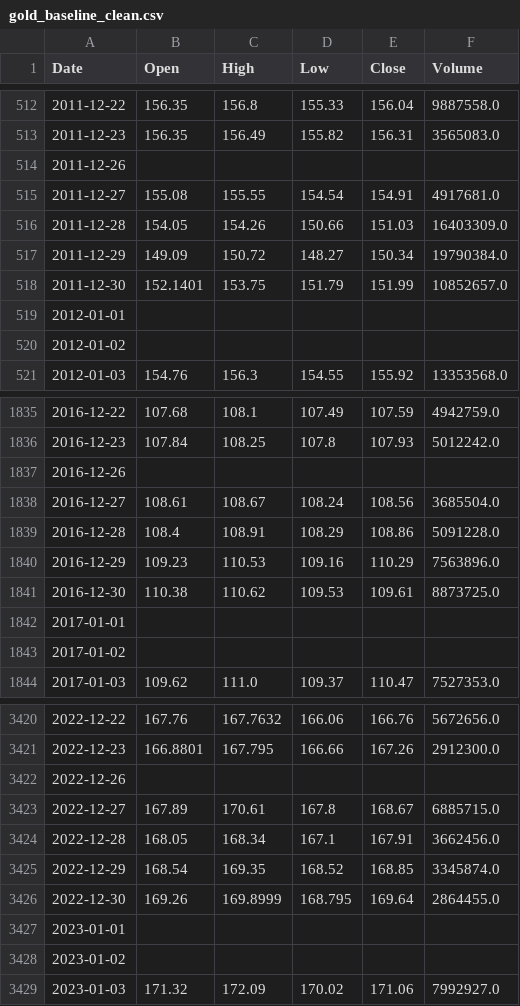
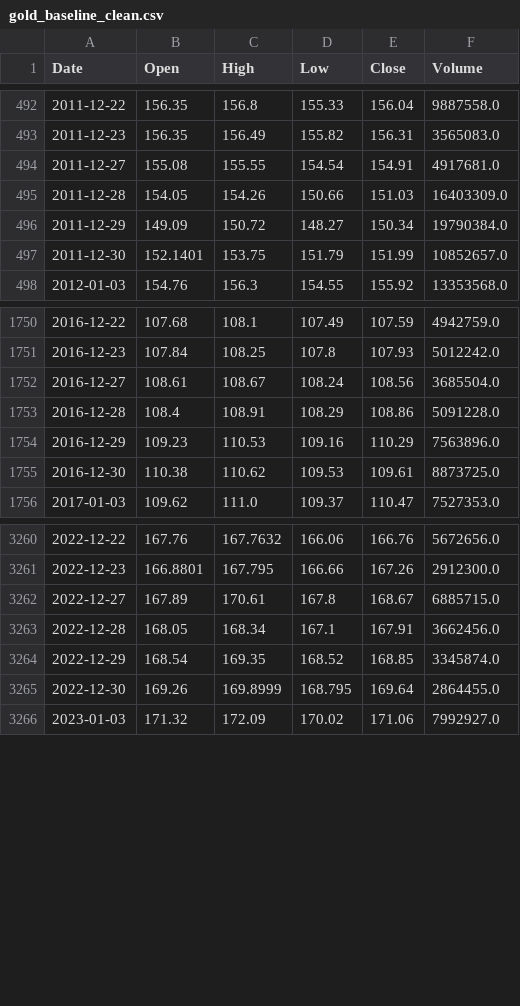
Before and after one commit to poorvikagj/Gold-Price-Prediction, a CSV file: data/processed/gold_baseline_clean.csv, drawn as a sheet; only a part is shown, gaps mark what is left out; the diff covers the shown part only.

```diff
--- a/data/processed/gold_baseline_clean.csv
+++ b/data/processed/gold_baseline_clean.csv
@@ -513,3 +493,2 @@ Date,Open,High,Low,Close,Volume
 2011-12-23,156.35,156.49,155.82,156.31,3565083.0
-2011-12-26,,,,,
 2011-12-27,155.08,155.55,154.54,154.91,4917681.0
@@ -518,4 +497,2 @@ Date,Open,High,Low,Close,Volume
 2011-12-30,152.1401,153.75,151.79,151.99,10852657.0
-2012-01-01,,,,,
-2012-01-02,,,,,
 2012-01-03,154.76,156.3,154.55,155.92,13353568.0
@@ -1836,3 +1751,2 @@ Date,Open,High,Low,Close,Volume
 2016-12-23,107.84,108.25,107.8,107.93,5012242.0
-2016-12-26,,,,,
 2016-12-27,108.61,108.67,108.24,108.56,3685504.0
@@ -1841,4 +1755,2 @@ Date,Open,High,Low,Close,Volume
 2016-12-30,110.38,110.62,109.53,109.61,8873725.0
-2017-01-01,,,,,
-2017-01-02,,,,,
 2017-01-03,109.62,111.0,109.37,110.47,7527353.0
@@ -3421,3 +3261,2 @@ Date,Open,High,Low,Close,Volume
 2022-12-23,166.8801,167.795,166.66,167.26,2912300.0
-2022-12-26,,,,,
 2022-12-27,167.89,170.61,167.8,168.67,6885715.0
@@ -3426,4 +3265,2 @@ Date,Open,High,Low,Close,Volume
 2022-12-30,169.26,169.8999,168.795,169.64,2864455.0
-2023-01-01,,,,,
-2023-01-02,,,,,
 2023-01-03,171.32,172.09,170.02,171.06,7992927.0
```
Also changed, not shown: 176 removed rows elsewhere in this file, results/metrics/baseline_model_comparison.csv, 11 other files.
